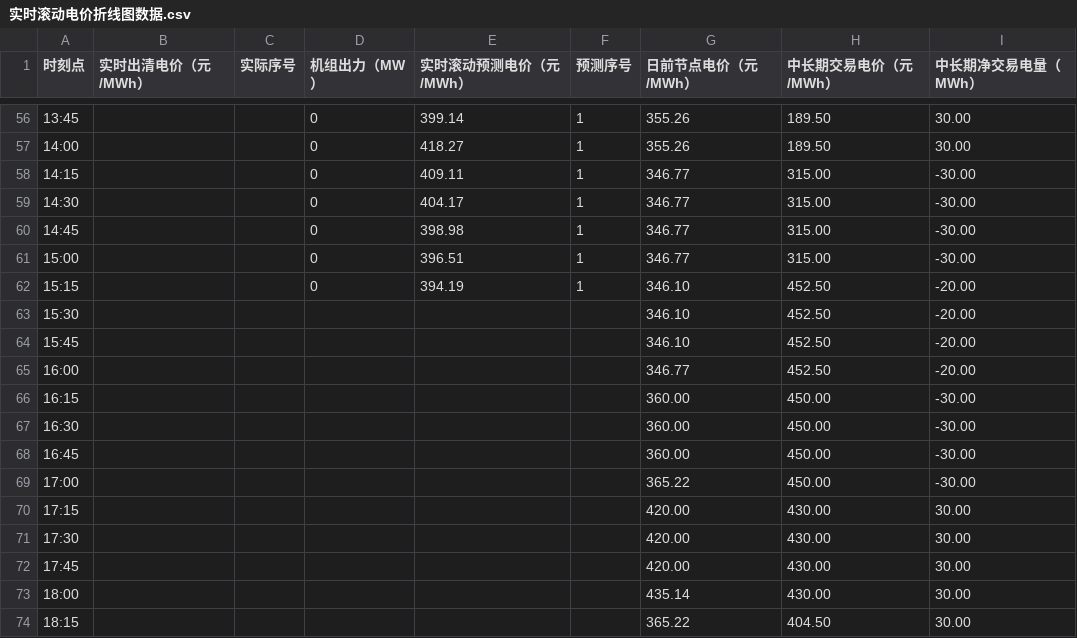
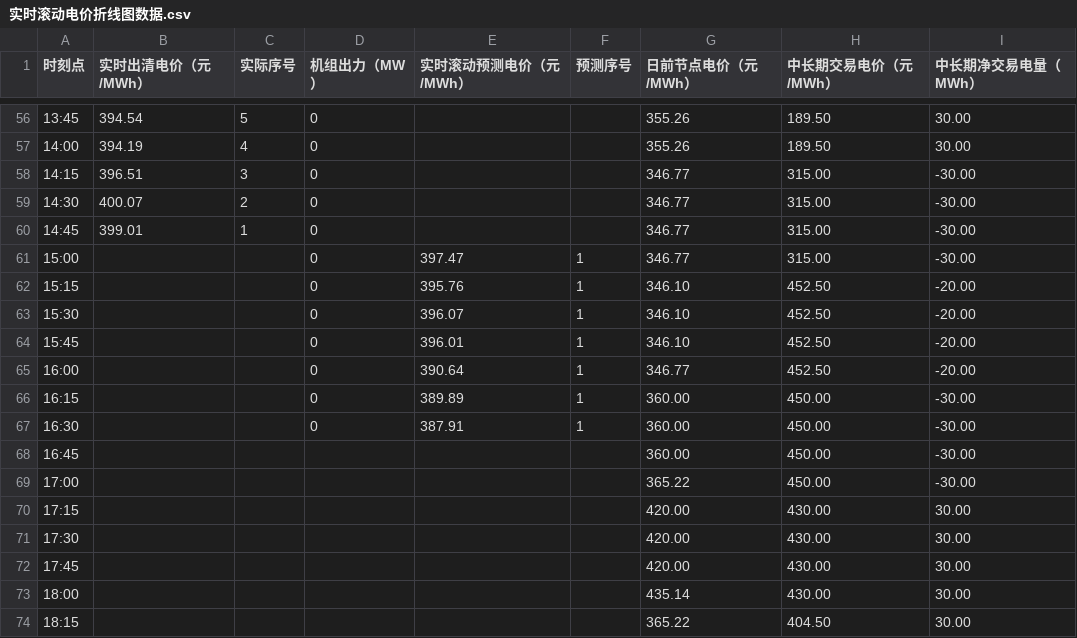
Before and after one commit to arliu633-glitch/hb-price-chart-public, a CSV file: 实时滚动电价折线图数据.csv, drawn as a sheet; only a part is shown, gaps mark what is left out; the diff covers the shown part only.

```diff
--- a/实时滚动电价折线图数据.csv
+++ b/实时滚动电价折线图数据.csv
@@ -56,13 +56,13 @@
-13:45,,,0,399.14,1,355.26,189.50,30.00
-14:00,,,0,418.27,1,355.26,189.50,30.00
-14:15,,,0,409.11,1,346.77,315.00,-30.00
-14:30,,,0,404.17,1,346.77,315.00,-30.00
-14:45,,,0,398.98,1,346.77,315.00,-30.00
-15:00,,,0,396.51,1,346.77,315.00,-30.00
-15:15,,,0,394.19,1,346.10,452.50,-20.00
-15:30,,,,,,346.10,452.50,-20.00
-15:45,,,,,,346.10,452.50,-20.00
-16:00,,,,,,346.77,452.50,-20.00
-16:15,,,,,,360.00,450.00,-30.00
-16:30,,,,,,360.00,450.00,-30.00
+13:45,394.54,5,0,,,355.26,189.50,30.00
+14:00,394.19,4,0,,,355.26,189.50,30.00
+14:15,396.51,3,0,,,346.77,315.00,-30.00
+14:30,400.07,2,0,,,346.77,315.00,-30.00
+14:45,399.01,1,0,,,346.77,315.00,-30.00
+15:00,,,0,397.47,1,346.77,315.00,-30.00
+15:15,,,0,395.76,1,346.10,452.50,-20.00
+15:30,,,0,396.07,1,346.10,452.50,-20.00
+15:45,,,0,396.01,1,346.10,452.50,-20.00
+16:00,,,0,390.64,1,346.77,452.50,-20.00
+16:15,,,0,389.89,1,360.00,450.00,-30.00
+16:30,,,0,387.91,1,360.00,450.00,-30.00
 16:45,,,,,,360.00,450.00,-30.00
```
Also changed, not shown: 54 edited cells elsewhere in this file, 2 other files.
